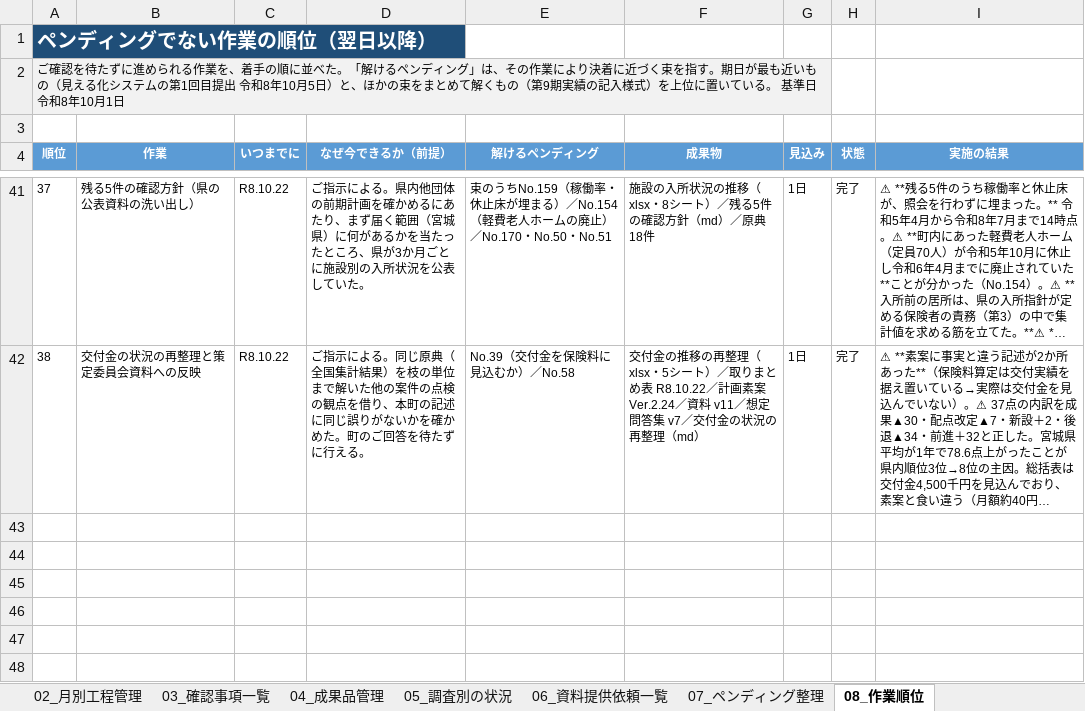
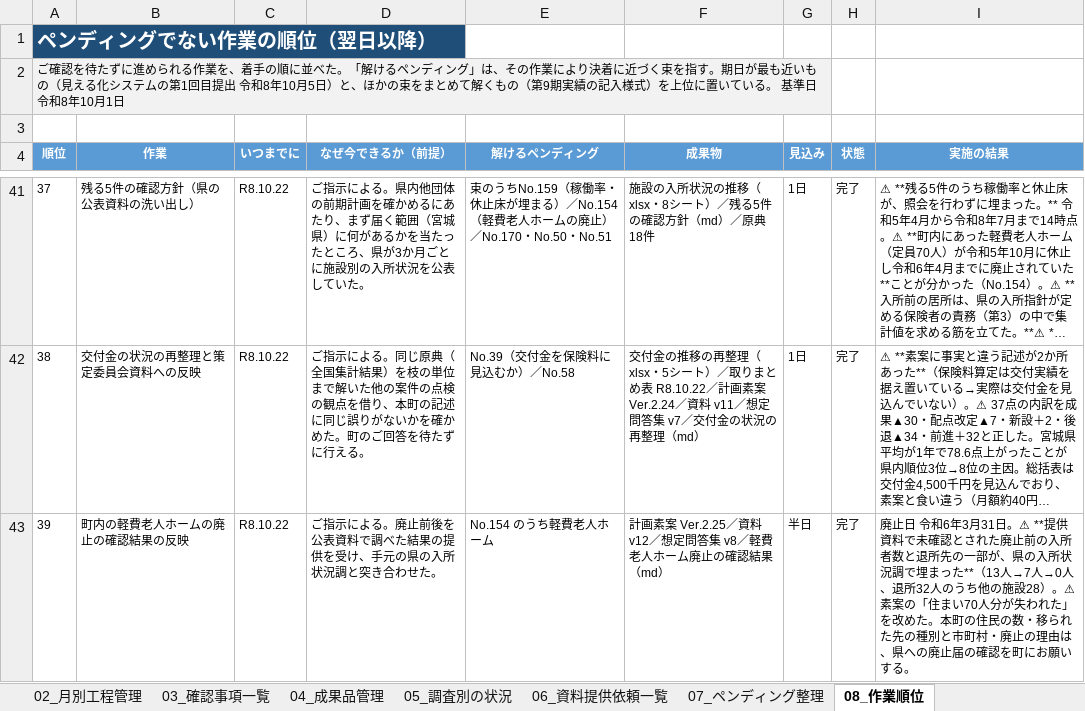
Before and after one commit to ryowakayama-gif/repository, an Excel workbook: kawasaki_project/川崎町_業務工程管理表.xlsx, sheet 08_作業順位, drawn as a sheet; only a part is shown, gaps mark what is left out; long unchanged cells end in …; values as stored, in another font and other column widths than the file's, no borders; the diff names each change by its address in the sheet, - before the commit and + after, or states it on an @@ line.

```diff
--- a/kawasaki_project/川崎町_業務工程管理表.xlsx (sheet 08_作業順位)
+++ b/kawasaki_project/川崎町_業務工程管理表.xlsx (sheet 08_作業順位)
+row 43: 39 | 町内の軽費老人ホームの廃止の確認結果の反映 | R8.10.22 | ご指示による。廃止前後を公表資料で調べた結果の提供を受け、手元の県の入所状況調と突き合わせた。 | No.154 のうち軽費老人ホーム | 計画素案 Ver.2.25／資料 v12／想定問答集 v8／軽費老人ホーム廃止の確認結果（md） | 半日 | 完了 | 廃止日 令和6年3月31日。⚠ **提供資料で未確認とされた廃止前の入所者数と退所先の一部が、県の入所状況調で埋まった**（13人→7人→0人、退所32人のうち他の施設28）。⚠ 素案の「住まい70人分が失われた」を改めた。本町の住民の数・移られた先の種別と市町村・廃止の理由は、県への廃止届の確認を町にお願いする。
```
Also changed, not shown: sheet 04_成果品管理, sheet 03_確認事項一覧, kawasaki_project/05_試算・管理シート/川崎町_図表データ管理台帳_R8.9.30.xlsx, 21 other files.
